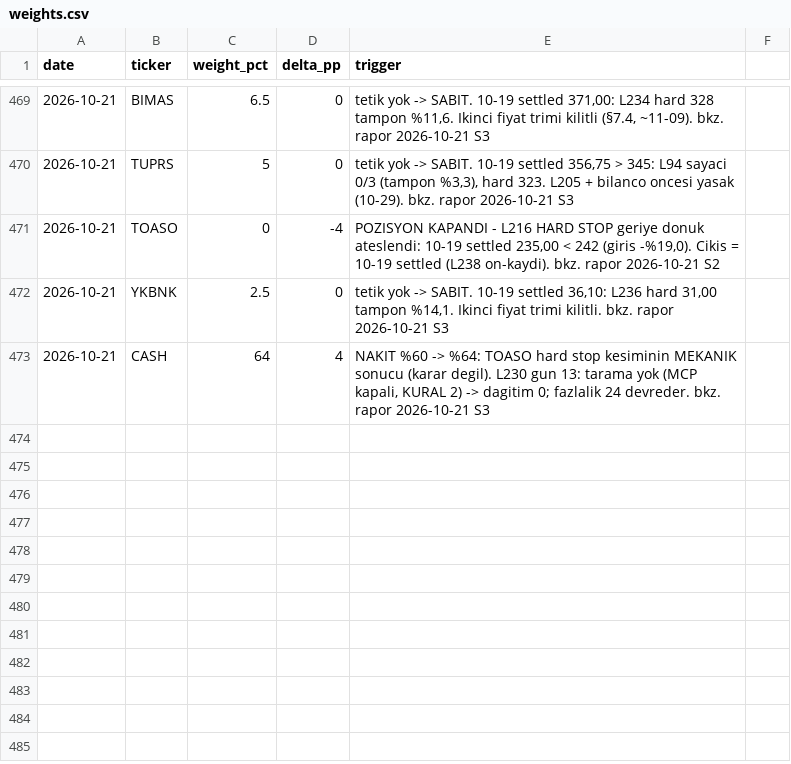
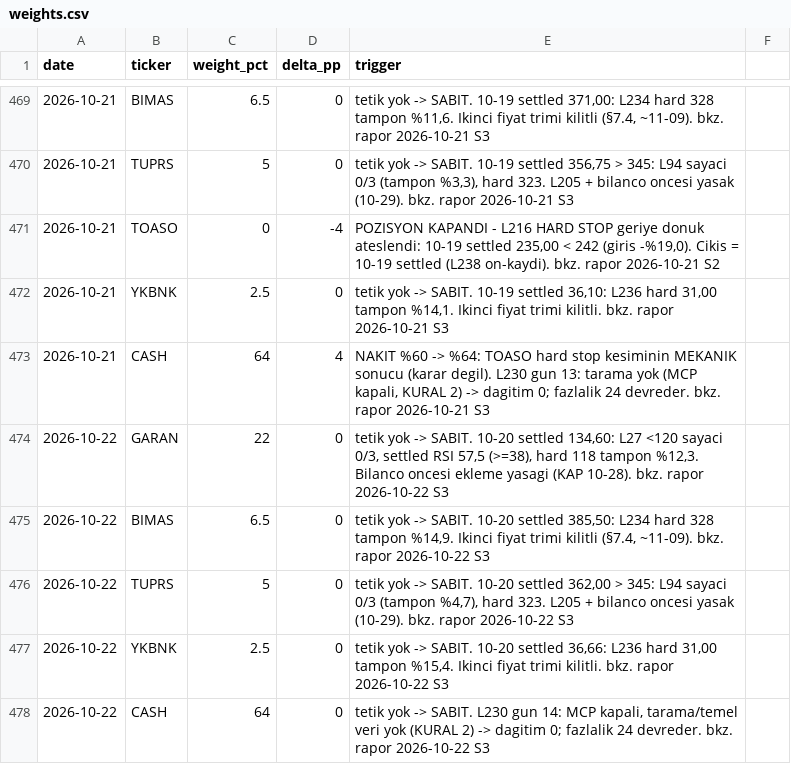
Before and after one commit to mehmedalipazar/finance-agent-v2, a CSV file: data/weights.csv, drawn as a sheet; only a part is shown, gaps mark what is left out; the diff names each change by its address in the sheet, - before the commit and + after, or states it on an @@ line.

```diff
--- a/data/weights.csv
+++ b/data/weights.csv
+row 474: 2026-10-22 | GARAN | 22 | 0 | tetik yok -> SABIT. 10-20 settled 134,60: L27 <120 sayaci 0/3, settled RSI 57,5 (>=38), hard 118 tampon %12,3. Bilanco oncesi ekleme yasagi (KAP 10-28). bkz. rapor 2026-10-22 S3
+row 475: 2026-10-22 | BIMAS | 6.5 | 0 | tetik yok -> SABIT. 10-20 settled 385,50: L234 hard 328 tampon %14,9. Ikinci fiyat trimi kilitli (§7.4, ~11-09). bkz. rapor 2026-10-22 S3
+row 476: 2026-10-22 | TUPRS | 5 | 0 | tetik yok -> SABIT. 10-20 settled 362,00 > 345: L94 sayaci 0/3 (tampon %4,7), hard 323. L205 + bilanco oncesi yasak (10-29). bkz. rapor 2026-10-22 S3
+row 477: 2026-10-22 | YKBNK | 2.5 | 0 | tetik yok -> SABIT. 10-20 settled 36,66: L236 hard 31,00 tampon %15,4. Ikinci fiyat trimi kilitli. bkz. rapor 2026-10-22 S3
+row 478: 2026-10-22 | CASH | 64 | 0 | tetik yok -> SABIT. L230 gun 14: MCP kapali, tarama/temel veri yok (KURAL 2) -> dagitim 0; fazlalik 24 devreder. bkz. rapor 2026-10-22 S3
```
Also changed, not shown: data/prices.csv, data/triggers.csv, 1 other file.
